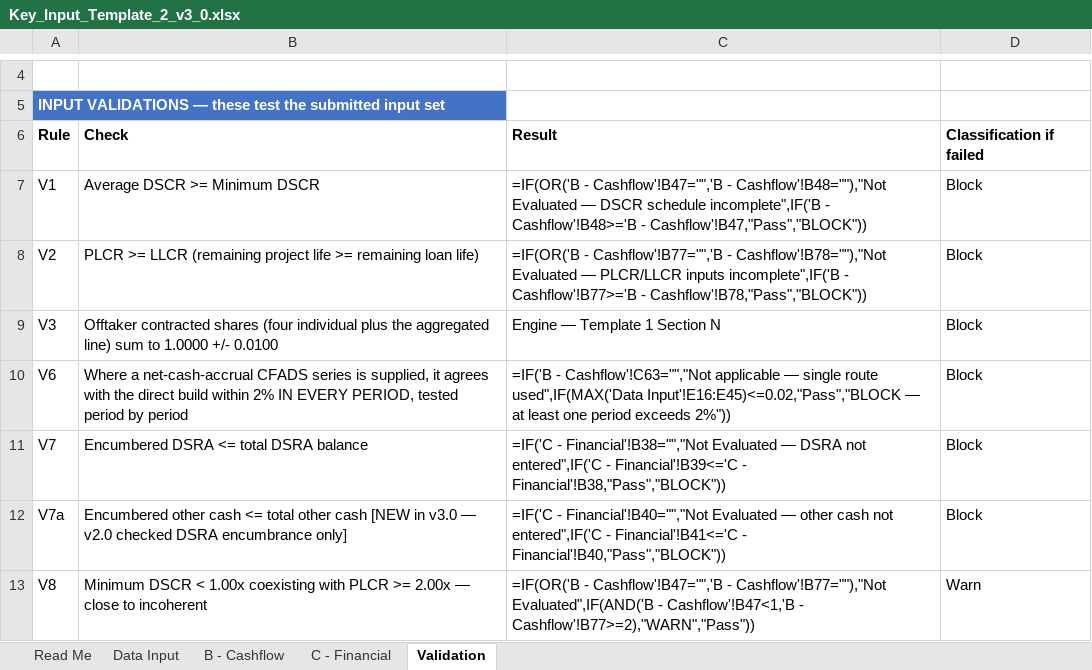
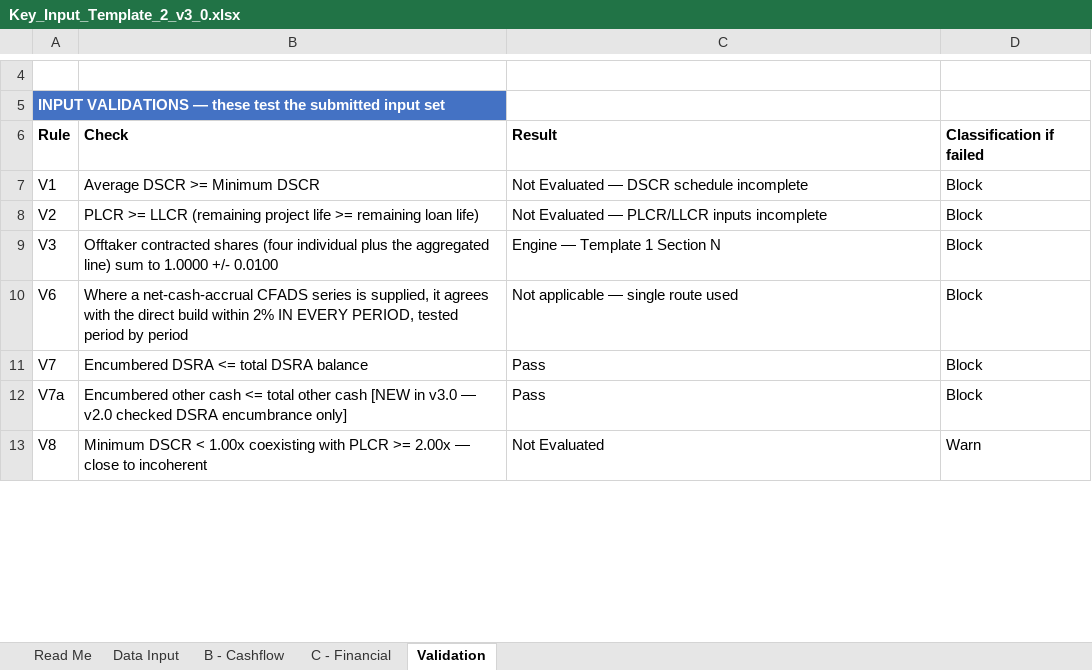
Before and after one commit to satishtirumela/Credit-Rating-Simulator, an Excel workbook: docs/Key_Input_Template_2_v3_0.xlsx, sheet Validation, drawn as a sheet; only a part is shown, gaps mark what is left out; values as stored, in another font and other column widths than the file's, no borders; formulas without a stored value are shown as written; the diff covers the shown part only; the diff names each change by its address in the sheet, - before the commit and + after, or states it on an @@ line.

```diff
--- a/docs/Key_Input_Template_2_v3_0.xlsx (sheet Validation)
+++ b/docs/Key_Input_Template_2_v3_0.xlsx (sheet Validation)
-C7: =IF(OR('B - Cashflow'!B47="",'B - Cashflow'!B48=""),"Not Evaluated — DSCR schedule incomplete",IF('B - Cashflow'!B48>='B - Cashflow'!B47,"Pass","BLOCK"))
+C7: Not Evaluated — DSCR schedule incomplete
-C8: =IF(OR('B - Cashflow'!B77="",'B - Cashflow'!B78=""),"Not Evaluated — PLCR/LLCR inputs incomplete",IF('B - Cashflow'!B77>='B - Cashflow'!B78,"Pass","BLOCK"))
+C8: Not Evaluated — PLCR/LLCR inputs incomplete
-C10: =IF('B - Cashflow'!C63="","Not applicable — single route used",IF(MAX('Data Input'!E16:E45)<=0.02,"Pass","BLOCK — at least one period exceeds 2%"))
+C10: Not applicable — single route used
-C11: =IF('C - Financial'!B38="","Not Evaluated — DSRA not entered",IF('C - Financial'!B39<='C - Financial'!B38,"Pass","BLOCK"))
+C11: Pass
-C12: =IF('C - Financial'!B40="","Not Evaluated — other cash not entered",IF('C - Financial'!B41<='C - Financial'!B40,"Pass","BLOCK"))
+C12: Pass
-C13: =IF(OR('B - Cashflow'!B47="",'B - Cashflow'!B77=""),"Not Evaluated",IF(AND('B - Cashflow'!B47<1,'B - Cashflow'!B77>=2),"WARN","Pass"))
+C13: Not Evaluated
```
Also changed, not shown: 9 edited cells elsewhere in this sheet, sheet B - Cashflow, sheet Data Input, sheet C - Financial, 10 other files.
